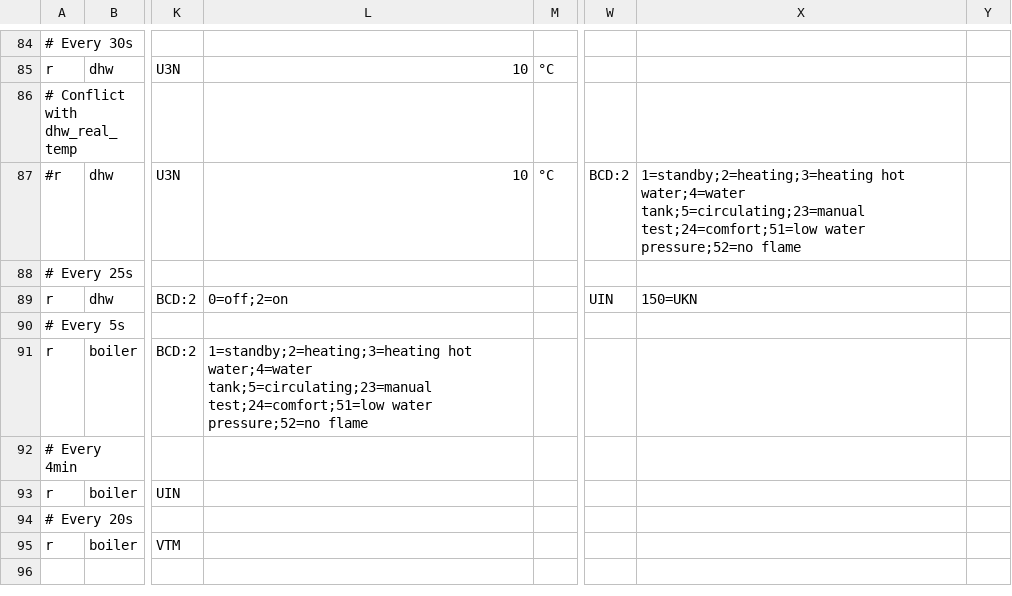
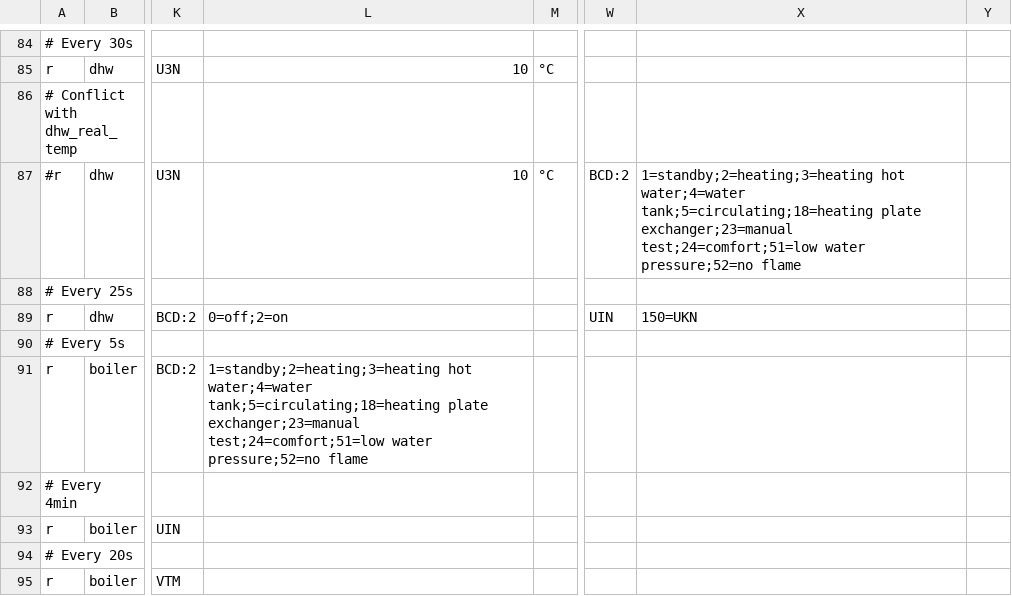
Before and after one commit to ysard/ebusd_configuration_chaffoteaux_bridgenet, a CSV file: mira_c_green.csv, drawn as a sheet; only a part is shown, gaps mark what is left out; the shorter side is filled out with more unchanged rows; the diff names each change by its address in the sheet, - before the commit and + after, or states it on an @@ line.

Commit message:
Add boiler_status: heating plate exchanger during comfort mode

```diff
--- a/mira_c_green.csv
+++ b/mira_c_green.csv
-X87: …hot water;4=water tank;5=circulating;23=manual test;24=comfort;51=low water…
+X87: …hot water;4=water tank;5=circulating;18=heating plate exchanger;23=manual test;24=comfort;51=low water…
-L91: …hot water;4=water tank;5=circulating;23=manual test;24=comfort;51=low water…
+L91: …hot water;4=water tank;5=circulating;18=heating plate exchanger;23=manual test;24=comfort;51=low water…
```
